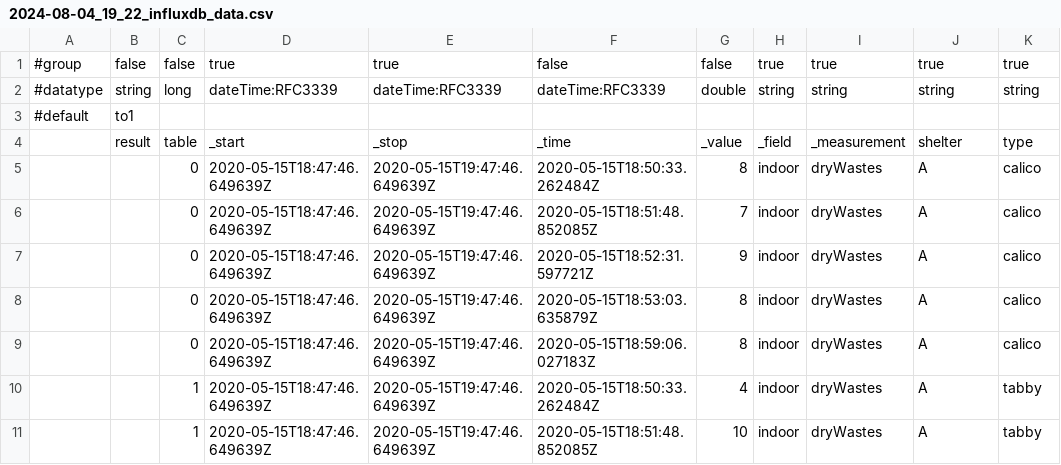
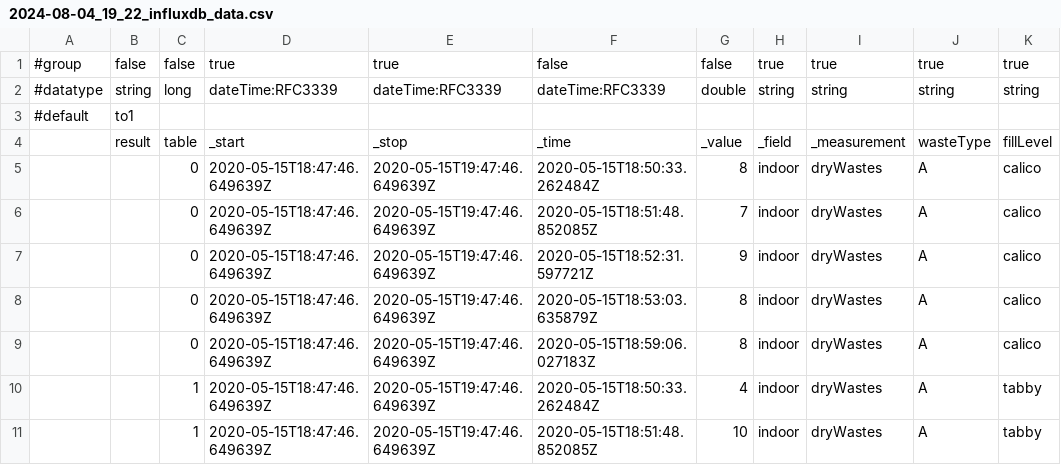
Before and after one commit to JacobAWhite/smart-waste-csv, a CSV file: 2024-08-04_19_22_influxdb_data.csv, drawn as a sheet; only a part is shown.

Commit message:
Update 2024-08-04_19_22_influxdb_data.csv

```diff
--- a/2024-08-04_19_22_influxdb_data.csv
+++ b/2024-08-04_19_22_influxdb_data.csv
@@ -3,3 +3,3 @@
 #default,to1,,,,,,,,,
-,result,table,_start,_stop,_time,_value,_field,_measurement,shelter,type
+,result,table,_start,_stop,_time,_value,_field,_measurement,wasteType,fillLevel
 ,,0,2020-05-15T18:47:46.649639Z,2020-05-15T19:47:46.649639Z,2020-05-15T18:50:33.262484Z,8,indoor,dryWastes,A,calico
```
